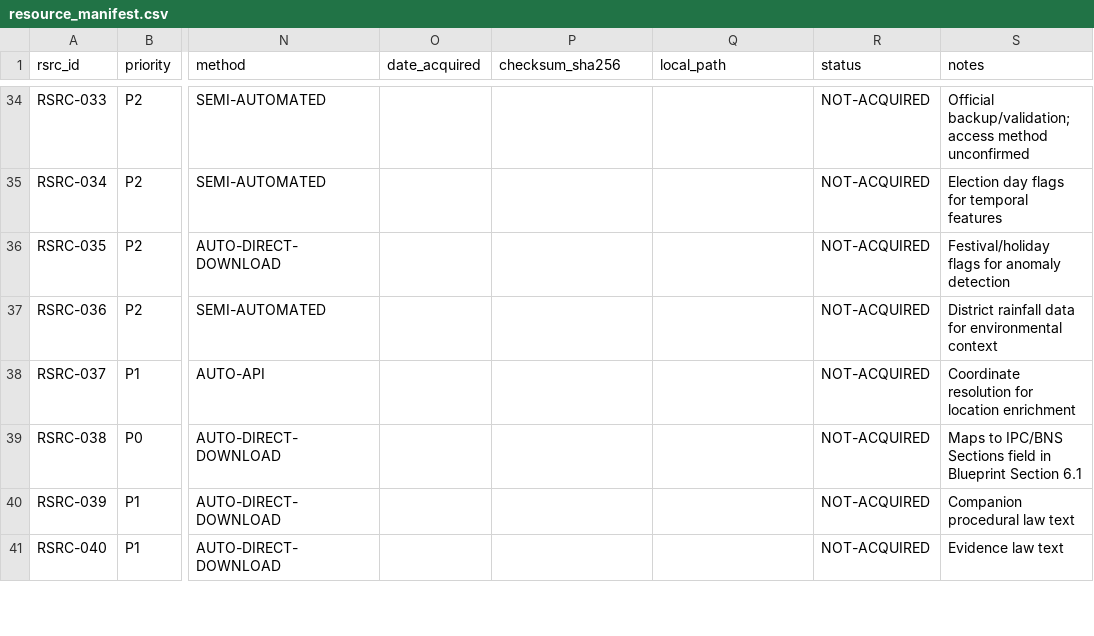
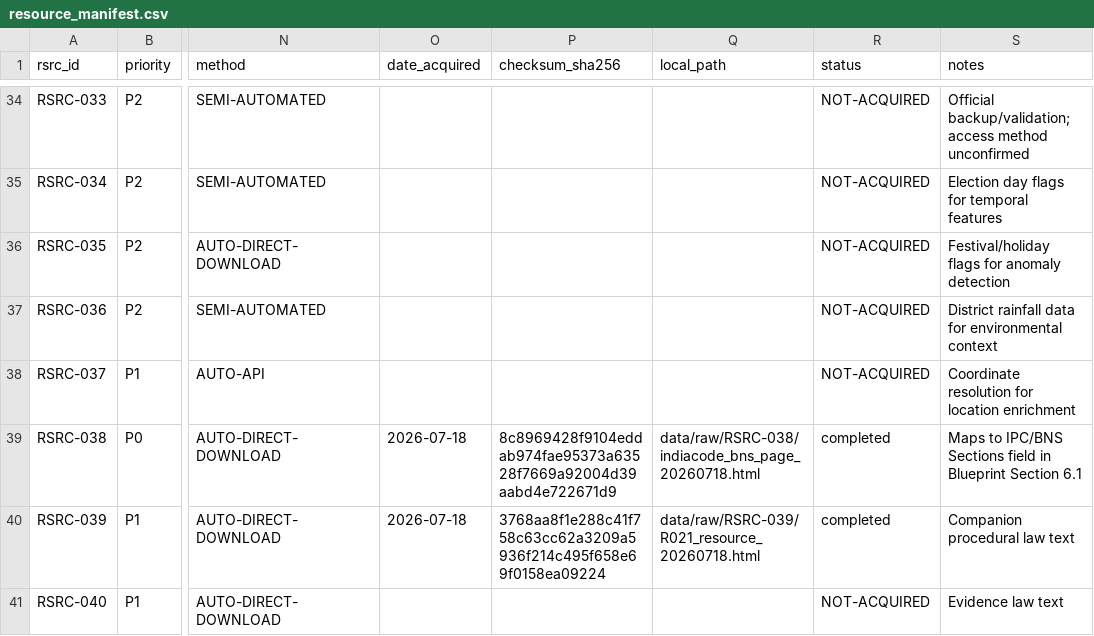
Before and after one commit to Arun1122007/Berunda, a CSV file: manifests/resource_manifest.csv, drawn as a sheet; only a part is shown, gaps mark what is left out; the diff covers the shown part only; the diff names each change by its address in the sheet, - before the commit and + after, or states it on an @@ line.

```diff
--- a/manifests/resource_manifest.csv
+++ b/manifests/resource_manifest.csv
-O39:O40 (date_acquired): (empty)
+O39:O40 (date_acquired): 2026-07-18
-P39 (checksum_sha256): (empty)
+P39 (checksum_sha256): 8c8969428f9104eddab974fae95373a63528f7669a92004d39aabd4e722671d9
-Q39 (local_path): (empty)
+Q39 (local_path): data/raw/RSRC-038/indiacode_bns_page_20260718.html
-R39:R40 (status): NOT-ACQUIRED
+R39:R40 (status): completed
-P40 (checksum_sha256): (empty)
+P40 (checksum_sha256): 3768aa8f1e288c41f758c63cc62a3209a5936f214c495f658e69f0158ea09224
-Q40 (local_path): (empty)
+Q40 (local_path): data/raw/RSRC-039/R021_resource_20260718.html
```
Also changed, not shown: 52 edited cells elsewhere in this file, manifests/download_manifest.csv, manifests/failure_log.csv, 21 other files.
